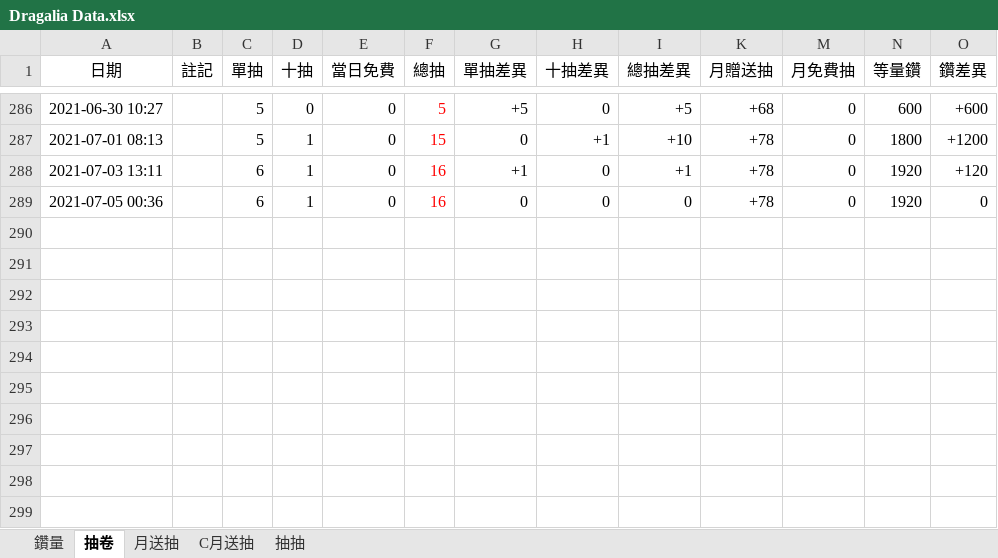
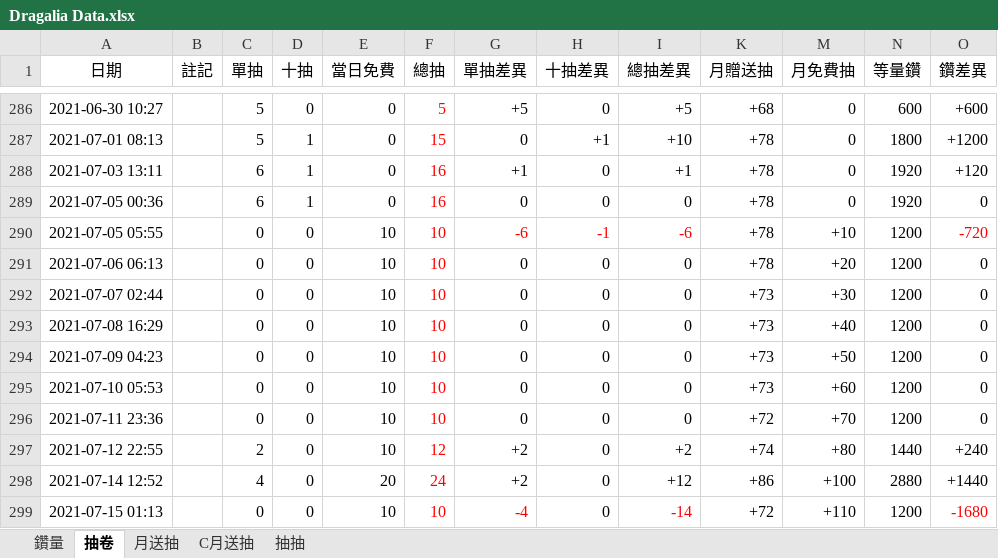
Before and after one commit to RaenonX-DL/dragalia-data-track, an Excel workbook: Dragalia Data.xlsx, sheet 抽卷, drawn as a sheet; only a part is shown, gaps mark what is left out; values as stored, in another font and other column widths than the file's, no borders; the diff names each change by its address in the sheet, - before the commit and + after, or states it on an @@ line.

```diff
--- a/Dragalia Data.xlsx (sheet 抽卷)
+++ b/Dragalia Data.xlsx (sheet 抽卷)
+row 290: 2021-07-05 05:55 |  | 0 | 0 | 10 | 10 | -6 | -1 | -6 | +78 | +10 | 1200 | -720
+row 291: 2021-07-06 06:13 |  | 0 | 0 | 10 | 10 | 0 | 0 | 0 | +78 | +20 | 1200 | 0
+row 292: 2021-07-07 02:44 |  | 0 | 0 | 10 | 10 | 0 | 0 | 0 | +73 | +30 | 1200 | 0
+row 293: 2021-07-08 16:29 |  | 0 | 0 | 10 | 10 | 0 | 0 | 0 | +73 | +40 | 1200 | 0
+row 294: 2021-07-09 04:23 |  | 0 | 0 | 10 | 10 | 0 | 0 | 0 | +73 | +50 | 1200 | 0
+row 295: 2021-07-10 05:53 |  | 0 | 0 | 10 | 10 | 0 | 0 | 0 | +73 | +60 | 1200 | 0
+row 296: 2021-07-11 23:36 |  | 0 | 0 | 10 | 10 | 0 | 0 | 0 | +72 | +70 | 1200 | 0
+row 297: 2021-07-12 22:55 |  | 2 | 0 | 10 | 12 | +2 | 0 | +2 | +74 | +80 | 1440 | +240
+row 298: 2021-07-14 12:52 |  | 4 | 0 | 20 | 24 | +2 | 0 | +12 | +86 | +100 | 2880 | +1440
+row 299: 2021-07-15 01:13 |  | 0 | 0 | 10 | 10 | -4 | 0 | -14 | +72 | +110 | 1200 | -1680
```
Also changed, not shown: sheet 鑽量, sheet 月送抽, sheet 抽抽, hidden cells, charts or pictures.
